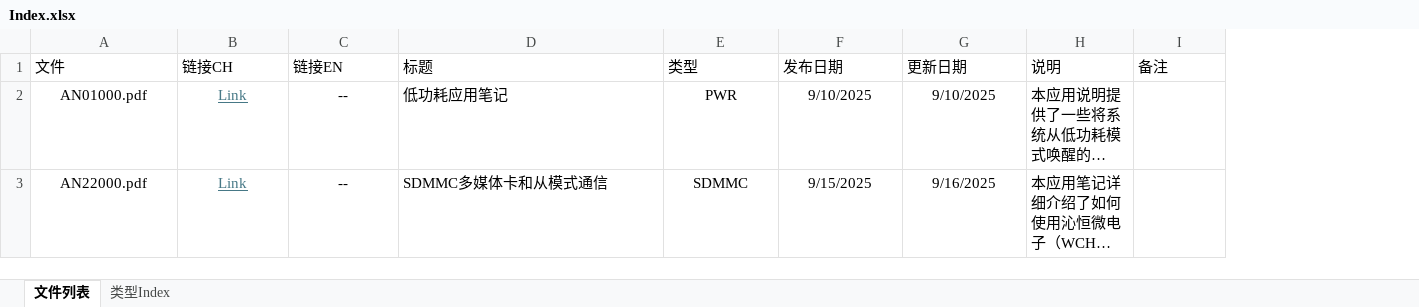
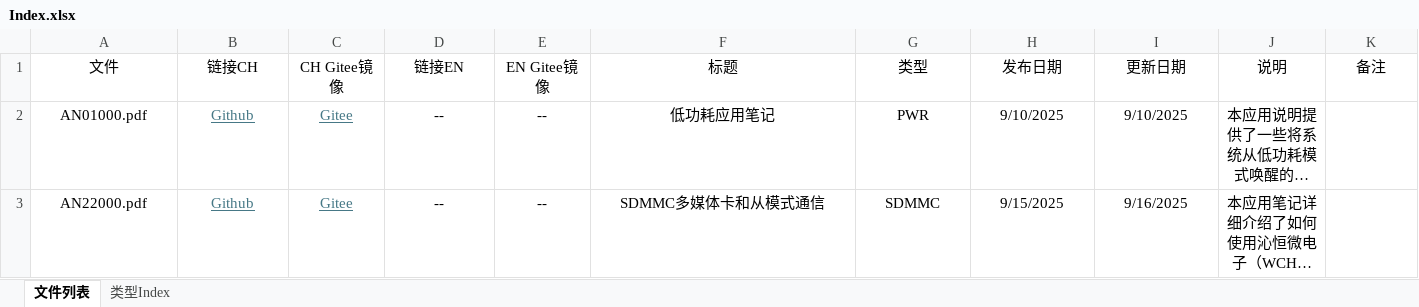
Before and after one commit to openwch/ch32_application_notes, an Excel workbook: Index.xlsx, sheet 文件列表, drawn as a sheet; long unchanged cells end in …; values as stored, in another font and other column widths than the file's, no borders; table styles not drawn; addresses are those after the commit; the diff names each change by its address in the sheet, - before the commit and + after, or states it on an @@ line.

Commit message:
Update Index.xlsx add link to Gitee source

```diff
--- a/Index.xlsx (sheet 文件列表)
+++ b/Index.xlsx (sheet 文件列表)
+column C (CH Gitee镜像), rows 2-3: Gitee | Gitee
+column E (EN Gitee镜像), rows 2-3: -- | --
-A1:B1 alignment: left
+A1:B1 alignment: center
-D1 alignment: left
+D1 alignment: center
-F1:K1 alignment: left
+F1:K1 alignment: center
-B2:B3 (链接CH): Link
+B2:B3 (链接CH): Github
-F2:F3 alignment: left
+F2:F3 alignment: center
-J2:J3 alignment: left
+J2:J3 alignment: center
```
